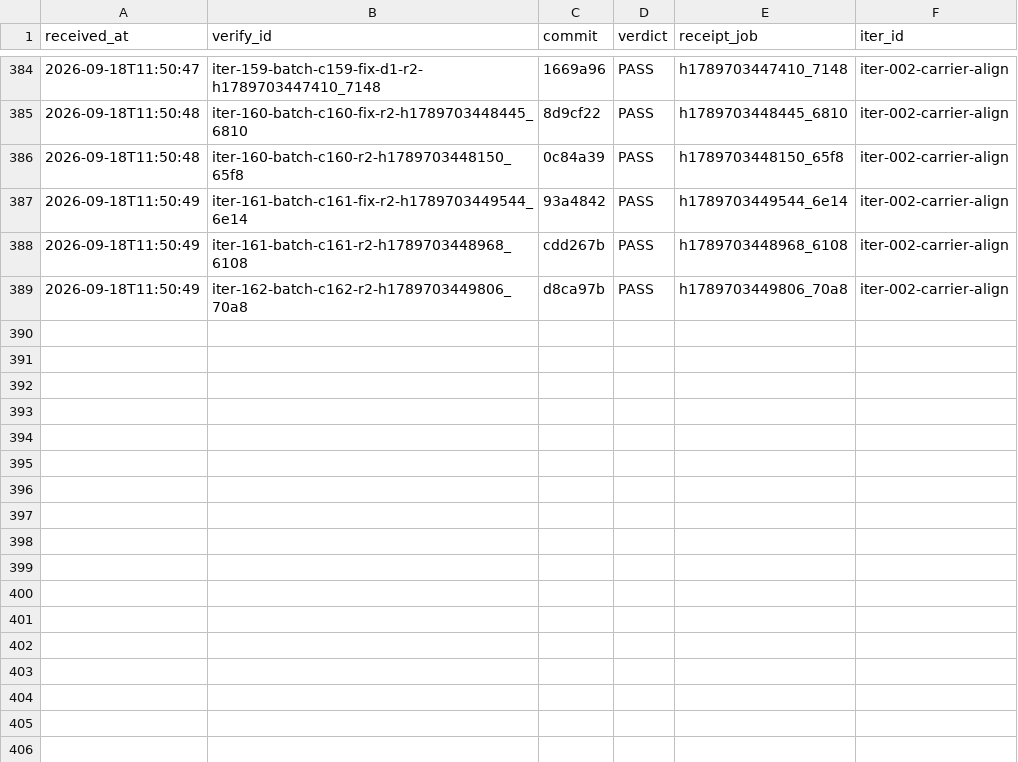
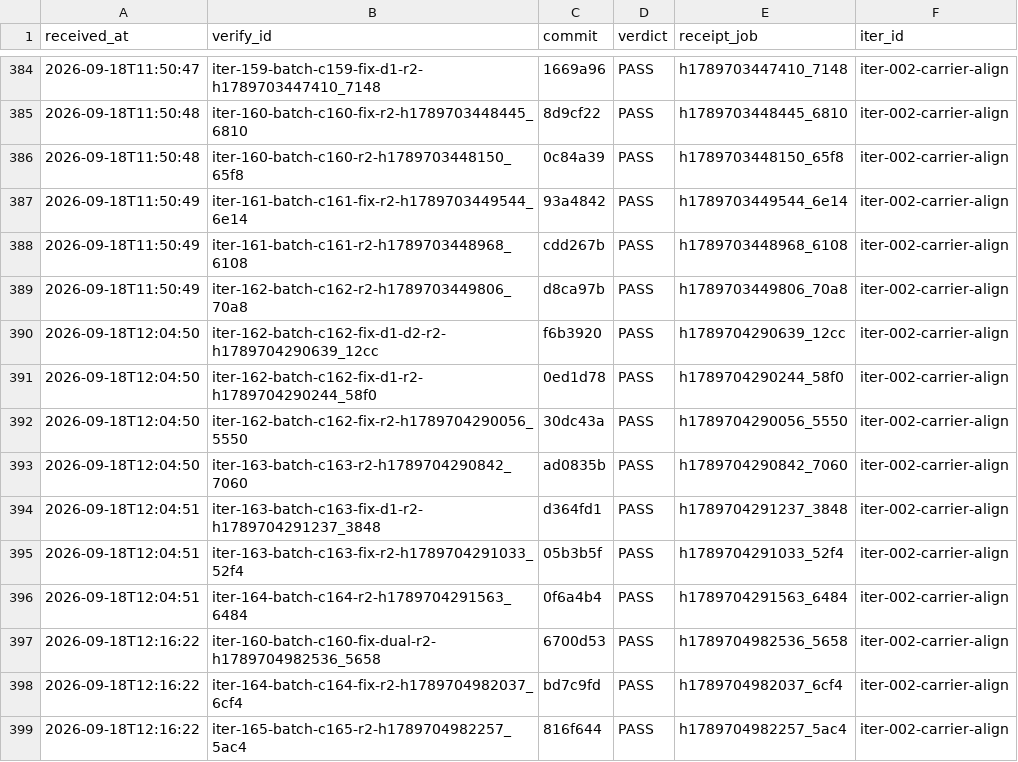
Before and after one commit to FuRongJun-1999/dsh-memory, a TSV file: hive/interop/_receipts_ledger.tsv, drawn as a sheet; only a part is shown, gaps mark what is left out; the diff names each change by its address in the sheet, - before the commit and + after, or states it on an @@ line.

Commit message:
interop: 收口 iter-163-batch-c163-fix-d1（merge 3bd82a4，编外 PASS）

```diff
--- a/hive/interop/_receipts_ledger.tsv
+++ b/hive/interop/_receipts_ledger.tsv
+row 390: 2026-09-18T12:04:50 | iter-162-batch-c162-fix-d1-d2-r2-h1789704290639_12cc | f6b3920 | PASS | h1789704290639_12cc | iter-002-carrier-align
+row 391: 2026-09-18T12:04:50 | iter-162-batch-c162-fix-d1-r2-h1789704290244_58f0 | 0ed1d78 | PASS | h1789704290244_58f0 | iter-002-carrier-align
+row 392: 2026-09-18T12:04:50 | iter-162-batch-c162-fix-r2-h1789704290056_5550 | 30dc43a | PASS | h1789704290056_5550 | iter-002-carrier-align
+row 393: 2026-09-18T12:04:50 | iter-163-batch-c163-r2-h1789704290842_7060 | ad0835b | PASS | h1789704290842_7060 | iter-002-carrier-align
+row 394: 2026-09-18T12:04:51 | iter-163-batch-c163-fix-d1-r2-h1789704291237_3848 | d364fd1 | PASS | h1789704291237_3848 | iter-002-carrier-align
+row 395: 2026-09-18T12:04:51 | iter-163-batch-c163-fix-r2-h1789704291033_52f4 | 05b3b5f | PASS | h1789704291033_52f4 | iter-002-carrier-align
+row 396: 2026-09-18T12:04:51 | iter-164-batch-c164-r2-h1789704291563_6484 | 0f6a4b4 | PASS | h1789704291563_6484 | iter-002-carrier-align
+row 397: 2026-09-18T12:16:22 | iter-160-batch-c160-fix-dual-r2-h1789704982536_5658 | 6700d53 | PASS | h1789704982536_5658 | iter-002-carrier-align
+row 398: 2026-09-18T12:16:22 | iter-164-batch-c164-fix-r2-h1789704982037_6cf4 | bd7c9fd | PASS | h1789704982037_6cf4 | iter-002-carrier-align
+row 399: 2026-09-18T12:16:22 | iter-165-batch-c165-r2-h1789704982257_5ac4 | 816f644 | PASS | h1789704982257_5ac4 | iter-002-carrier-align
```
Also changed, not shown: 11 other files.
